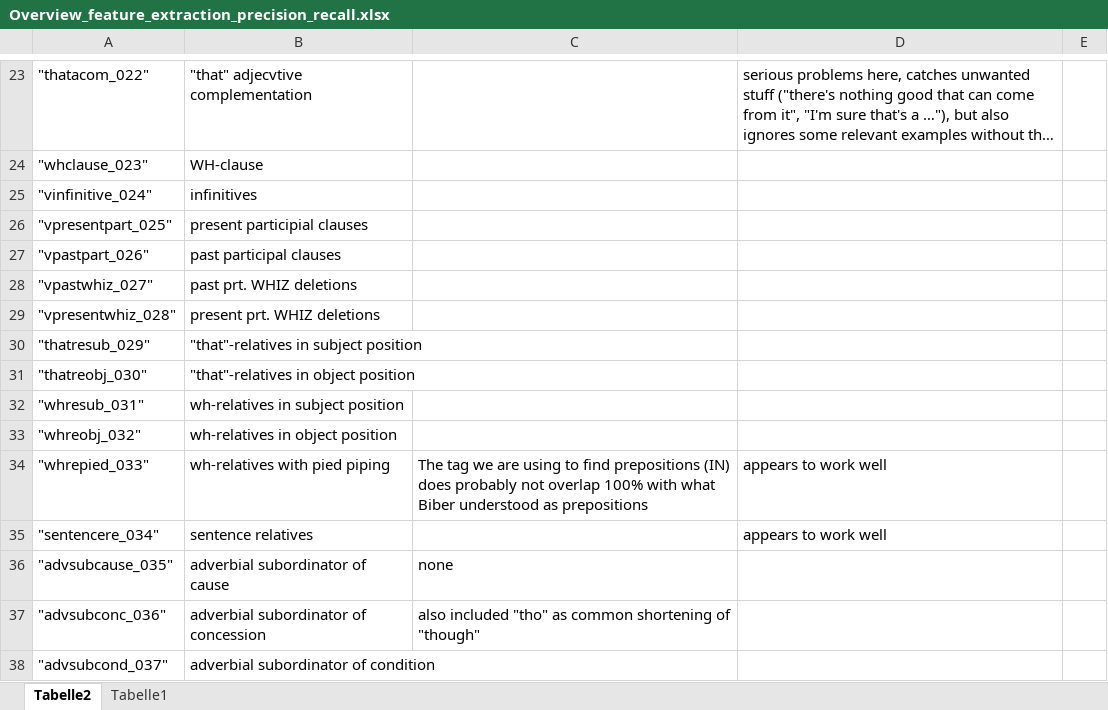
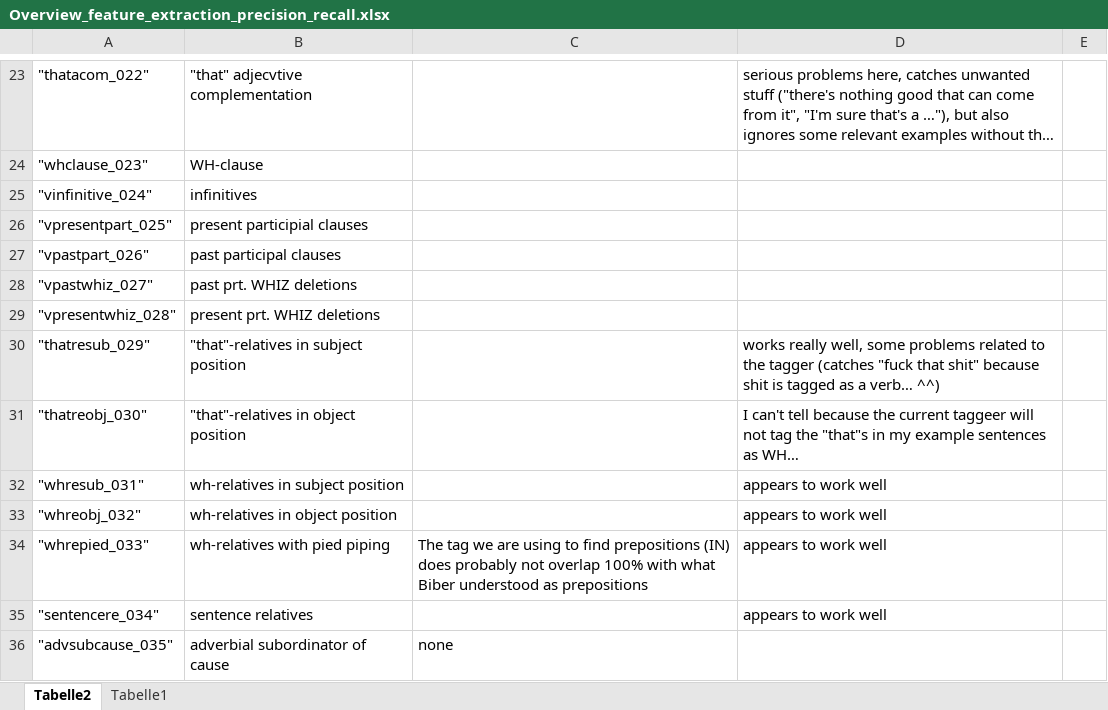
Before and after one commit to PythonGoesReddit/Reddit_MDA, an Excel workbook: Overview_feature_extraction_precision_recall.xlsx, sheet Tabelle2, drawn as a sheet; only a part is shown, gaps mark what is left out; the shorter side is filled out with more unchanged rows; long unchanged cells end in …; values as stored, in another font and other column widths than the file's, no borders; table styles not drawn; the diff names each change by its address in the sheet, - before the commit and + after, or states it on an @@ line.

```diff
--- a/Overview_feature_extraction_precision_recall.xlsx (sheet Tabelle2)
+++ b/Overview_feature_extraction_precision_recall.xlsx (sheet Tabelle2)
-D30: (empty)
+D30: works really well, some problems related to the tagger (catches "fuck that shit" because shit is tagged as a verb… ^^)
-D31: (empty)
+D31: I can't tell because the current taggeer will not tag the "that"s in my example sentences as WH…
-D32:D33: (empty)
+D32:D33: appears to work well
```
Also changed, not shown: 1 other file.
